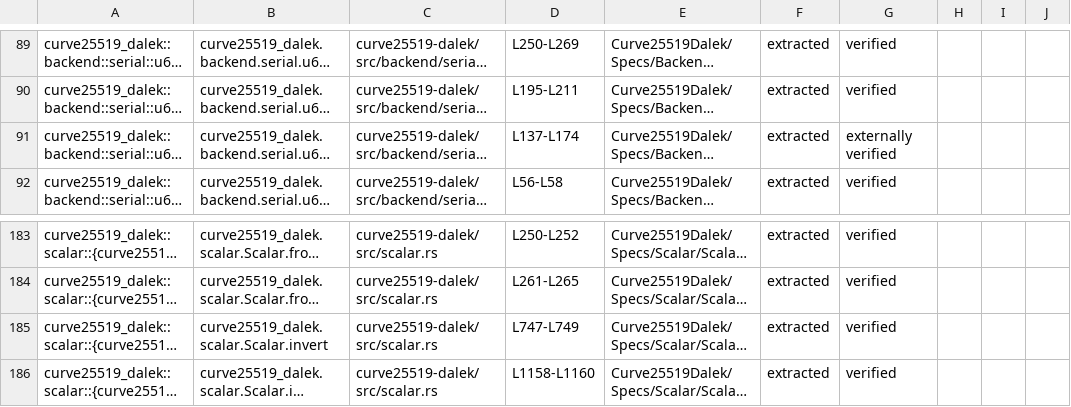
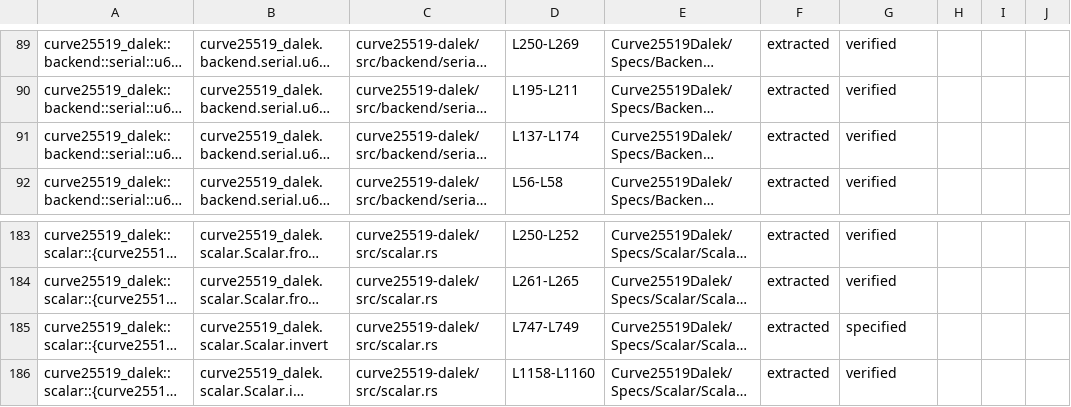
Before and after one commit to Beneficial-AI-Foundation/curve25519-dalek-lean-verify, a CSV file: status.csv, drawn as a sheet; only a part is shown, gaps mark what is left out; long unchanged cells end in …; the diff names each change by its address in the sheet, - before the commit and + after, or states it on an @@ line.

```diff
--- a/status.csv
+++ b/status.csv
-G91: externally verified
+G91: verified
-G185: verified
+G185: specified
```
Also changed, not shown: 2 other files.
